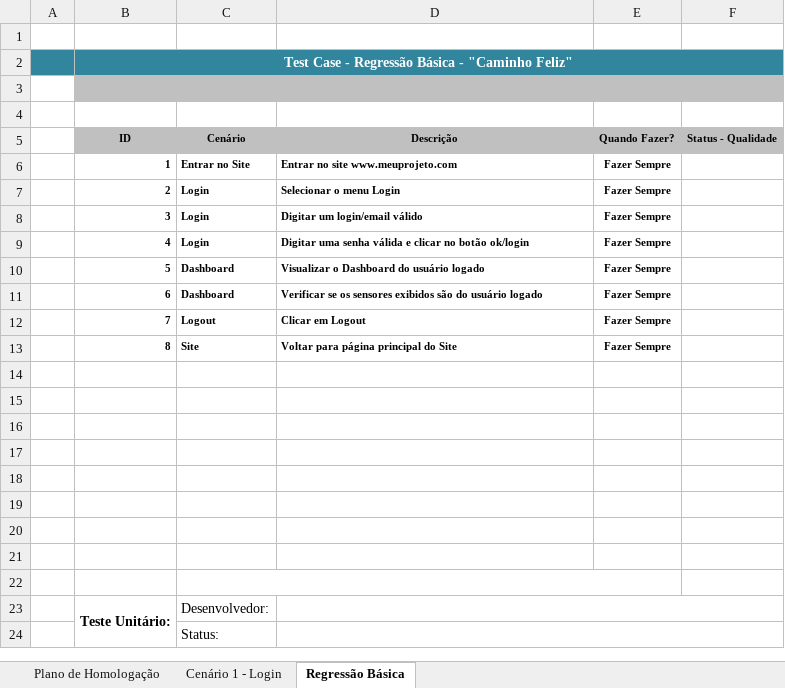
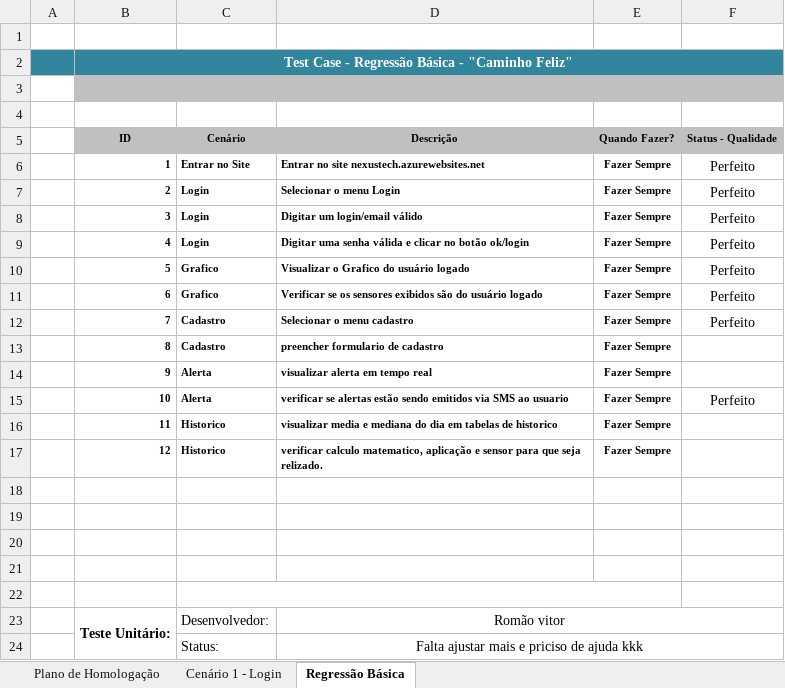
Before and after one commit to BandTec/grupo3-sa, an Excel workbook: Projeto-Documentacao/Planilhas/Plano de UAT - Homol 1 Semestre 2019 v1.xlsx, sheet Regressão Básica, drawn as a sheet; values as stored, in another font and other column widths than the file's, no borders; removed rows and columns are numbered as before the commit, all else as after; the diff names each change by its address in the sheet, - before the commit and + after, or states it on an @@ line.

```diff
--- a/Projeto-Documentacao/Planilhas/Plano de UAT - Homol 1 Semestre 2019 v1.xlsx (sheet Regressão Básica)
+++ b/Projeto-Documentacao/Planilhas/Plano de UAT - Homol 1 Semestre 2019 v1.xlsx (sheet Regressão Básica)
-D6 (Descrição): Entrar no site www.meuprojeto.com
+D6 (Descrição): Entrar no site nexustech.azurewebsites.net
-F6:F11 (Status - Qualidade): (empty)
+F6:F11 (Status - Qualidade): Perfeito
-C10:C11 (Cenário): Dashboard
+C10:C11 (Cenário): Grafico
-D10 (Descrição): Visualizar o Dashboard do usuário logado
+D10 (Descrição): Visualizar o Grafico do usuário logado
-row 12:  | 7 | Logout | Clicar em Logout | Fazer Sempre
+row 12:  | 7 | Cadastro | Selecionar o menu cadastro | Fazer Sempre | Perfeito
-C13 (Cenário): Site
+C13 (Cenário): Cadastro
-D13 (Descrição): Voltar para página principal do Site
+D13 (Descrição): preencher formulario de cadastro
+row 14:  | 9 | Alerta | visualizar alerta em tempo real | Fazer Sempre
+row 15:  | 10 | Alerta | verificar se alertas estão sendo emitidos via SMS ao usuario | Fazer Sempre | Perfeito
+row 16:  | 11 | Historico | visualizar media e mediana do dia em tabelas de historico | Fazer Sempre
+row 17:  | 12 | Historico | verificar calculo matematico, aplicação e sensor para que seja relizado. | Fazer Sempre
+C22:E22 merged
-row 19: (empty)
-row 20: (empty)
-row 21: (empty)
-row 22: (empty)
-D23 (Descrição): (empty)
+D23 (Descrição): Romão vitor
-D24 (Descrição): (empty)
+D24 (Descrição): Falta ajustar mais e priciso de ajuda kkk
```
Also changed, not shown: 1 other file.
